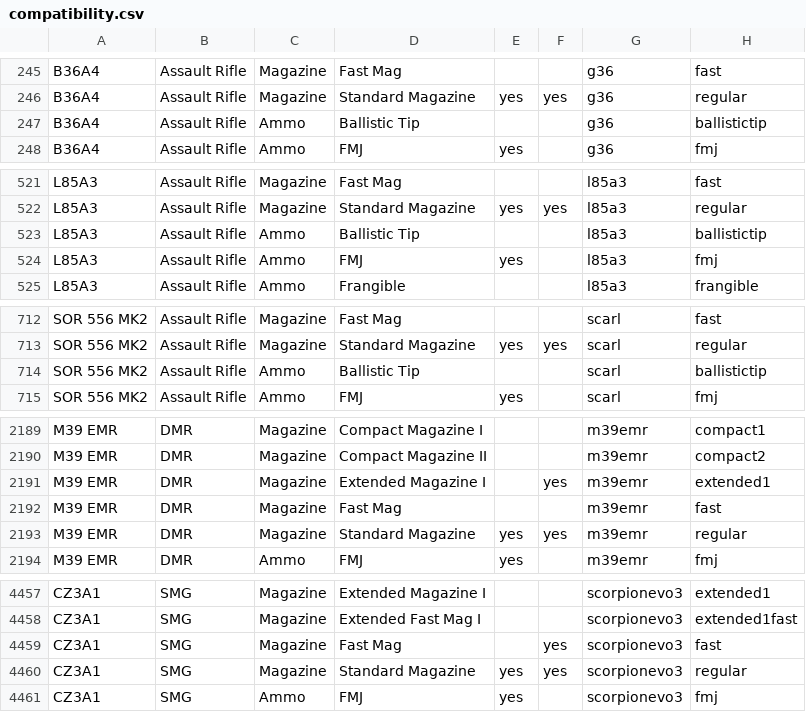
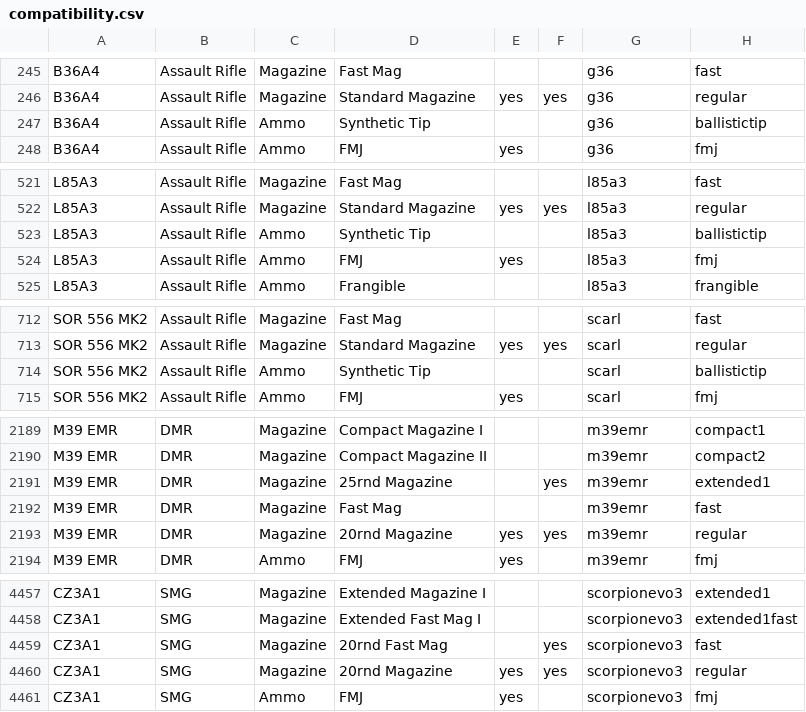
Before and after one commit to TabbedScamper/BF6_Weapon_Previewer, a CSV file: data/compatibility.csv, drawn as a sheet; only a part is shown, gaps mark what is left out; the diff covers the shown part only.

```diff
--- a/data/compatibility.csv
+++ b/data/compatibility.csv
@@ -246,3 +246,3 @@ B36A4,Assault Rifle,Magazine,Fast Mag,,,g36,fast
 B36A4,Assault Rifle,Magazine,Standard Magazine,yes,yes,g36,regular
-B36A4,Assault Rifle,Ammo,Ballistic Tip,,,g36,ballistictip
+B36A4,Assault Rifle,Ammo,Synthetic Tip,,,g36,ballistictip
 B36A4,Assault Rifle,Ammo,FMJ,yes,,g36,fmj
@@ -522,3 +522,3 @@ L85A3,Assault Rifle,Magazine,Fast Mag,,,l85a3,fast
 L85A3,Assault Rifle,Magazine,Standard Magazine,yes,yes,l85a3,regular
-L85A3,Assault Rifle,Ammo,Ballistic Tip,,,l85a3,ballistictip
+L85A3,Assault Rifle,Ammo,Synthetic Tip,,,l85a3,ballistictip
 L85A3,Assault Rifle,Ammo,FMJ,yes,,l85a3,fmj
@@ -713,3 +713,3 @@ SOR 556 MK2,Assault Rifle,Magazine,Fast Mag,,,scarl,fast
 SOR 556 MK2,Assault Rifle,Magazine,Standard Magazine,yes,yes,scarl,regular
-SOR 556 MK2,Assault Rifle,Ammo,Ballistic Tip,,,scarl,ballistictip
+SOR 556 MK2,Assault Rifle,Ammo,Synthetic Tip,,,scarl,ballistictip
 SOR 556 MK2,Assault Rifle,Ammo,FMJ,yes,,scarl,fmj
@@ -2190,5 +2190,5 @@ M39 EMR,DMR,Magazine,Compact Magazine I,,,m39emr,compact1
 M39 EMR,DMR,Magazine,Compact Magazine II,,,m39emr,compact2
-M39 EMR,DMR,Magazine,Extended Magazine I,,yes,m39emr,extended1
+M39 EMR,DMR,Magazine,25rnd Magazine,,yes,m39emr,extended1
 M39 EMR,DMR,Magazine,Fast Mag,,,m39emr,fast
-M39 EMR,DMR,Magazine,Standard Magazine,yes,yes,m39emr,regular
+M39 EMR,DMR,Magazine,20rnd Magazine,yes,yes,m39emr,regular
 M39 EMR,DMR,Ammo,FMJ,yes,,m39emr,fmj
@@ -4458,4 +4458,4 @@ CZ3A1,SMG,Magazine,Extended Magazine I,,,scorpionevo3,extended1
 CZ3A1,SMG,Magazine,Extended Fast Mag I,,,scorpionevo3,extended1fast
-CZ3A1,SMG,Magazine,Fast Mag,,yes,scorpionevo3,fast
-CZ3A1,SMG,Magazine,Standard Magazine,yes,yes,scorpionevo3,regular
+CZ3A1,SMG,Magazine,20rnd Fast Mag,,yes,scorpionevo3,fast
+CZ3A1,SMG,Magazine,20rnd Magazine,yes,yes,scorpionevo3,regular
 CZ3A1,SMG,Ammo,FMJ,yes,,scorpionevo3,fmj
```
Also changed, not shown: 34 edited cells elsewhere in this file, 38 other files.
